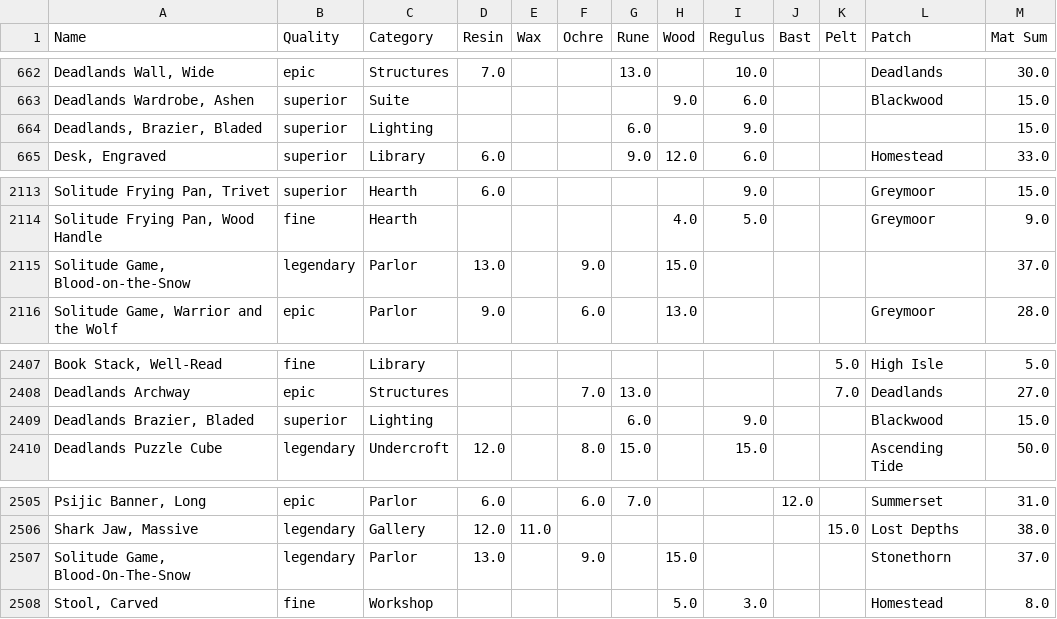
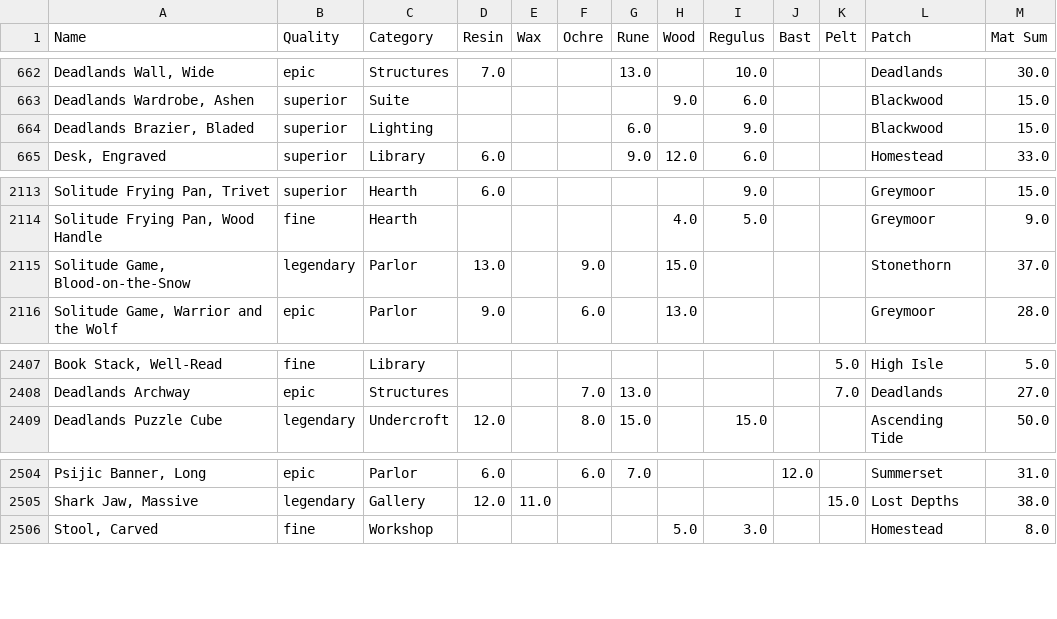
Before and after one commit to racheldelong/ESO-Plan-Mats, a TSV file: scraped_data/plans_cat.tsv, drawn as a sheet; only a part is shown, gaps mark what is left out.

```diff
--- a/scraped_data/plans_cat.tsv
+++ b/scraped_data/plans_cat.tsv
@@ -663,3 +663,3 @@ Deadlands Wall, Wide	epic	Structures	7.0			13.0		10.0			Deadlands	30.0
 Deadlands Wardrobe, Ashen	superior	Suite					9.0	6.0			Blackwood	15.0
-Deadlands, Brazier, Bladed	superior	Lighting				6.0		9.0				15.0
+Deadlands Brazier, Bladed	superior	Lighting				6.0		9.0			Blackwood	15.0
 Desk, Engraved	superior	Library	6.0			9.0	12.0	6.0			Homestead	33.0
@@ -2114,3 +2114,3 @@ Solitude Frying Pan, Trivet	superior	Hearth	6.0					9.0			Greymoor	15.0
 Solitude Frying Pan, Wood Handle	fine	Hearth					4.0	5.0			Greymoor	9.0
-Solitude Game, Blood-on-the-Snow	legendary	Parlor	13.0		9.0		15.0					37.0
+Solitude Game, Blood-on-the-Snow	legendary	Parlor	13.0		9.0		15.0				Stonethorn	37.0
 Solitude Game, Warrior and the Wolf	epic	Parlor	9.0		6.0		13.0				Greymoor	28.0
@@ -2408,3 +2408,2 @@ Book Stack, Well-Read	fine	Library								5.0	High Isle	5.0
 Deadlands Archway	epic	Structures			7.0	13.0				7.0	Deadlands	27.0
-Deadlands Brazier, Bladed	superior	Lighting				6.0		9.0			Blackwood	15.0
 Deadlands Puzzle Cube	legendary	Undercroft	12.0		8.0	15.0		15.0			Ascending Tide	50.0
@@ -2506,3 +2505,2 @@ Psijic Banner, Long	epic	Parlor	6.0		6.0	7.0			12.0		Summerset	31.0
 Shark Jaw, Massive	legendary	Gallery	12.0	11.0						15.0	Lost Depths	38.0
-Solitude Game, Blood-On-The-Snow	legendary	Parlor	13.0		9.0		15.0				Stonethorn	37.0
 Stool, Carved	fine	Workshop					5.0	3.0			Homestead	8.0
```
Also changed, not shown: scraped_data/df2.tsv, scraped_data/plans.tsv, 9 other files.
